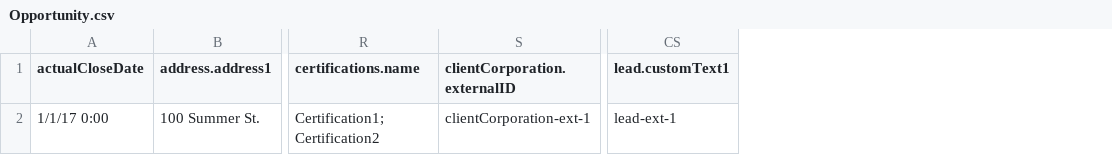
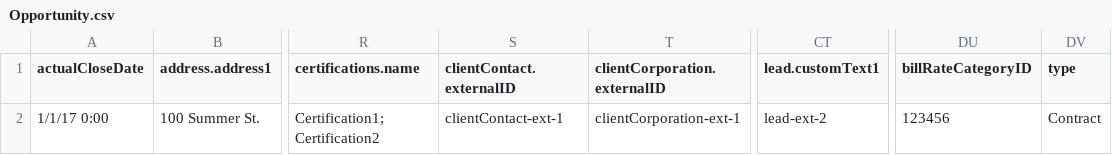
Before and after one commit to bullhorn/dataloader, a CSV file: examples/load/Opportunity.csv, drawn as a sheet; only a part is shown, gaps mark what is left out; addresses are those after the commit; the diff names each change by its address in the sheet, - before the commit and + after, or states it on an @@ line.

Commit message:
Added additional fields to example file

```diff
--- a/examples/load/Opportunity.csv
+++ b/examples/load/Opportunity.csv
+column S (clientContact.externalID), row 2: clientContact-ext-1
+column DU (billRateCategoryID), row 2: 123456
+column DV (type), row 2: Contract
-CT2 (lead.customText1): lead-ext-1
+CT2 (lead.customText1): lead-ext-2
```
Also changed, not shown: examples/load/Lead.csv.
